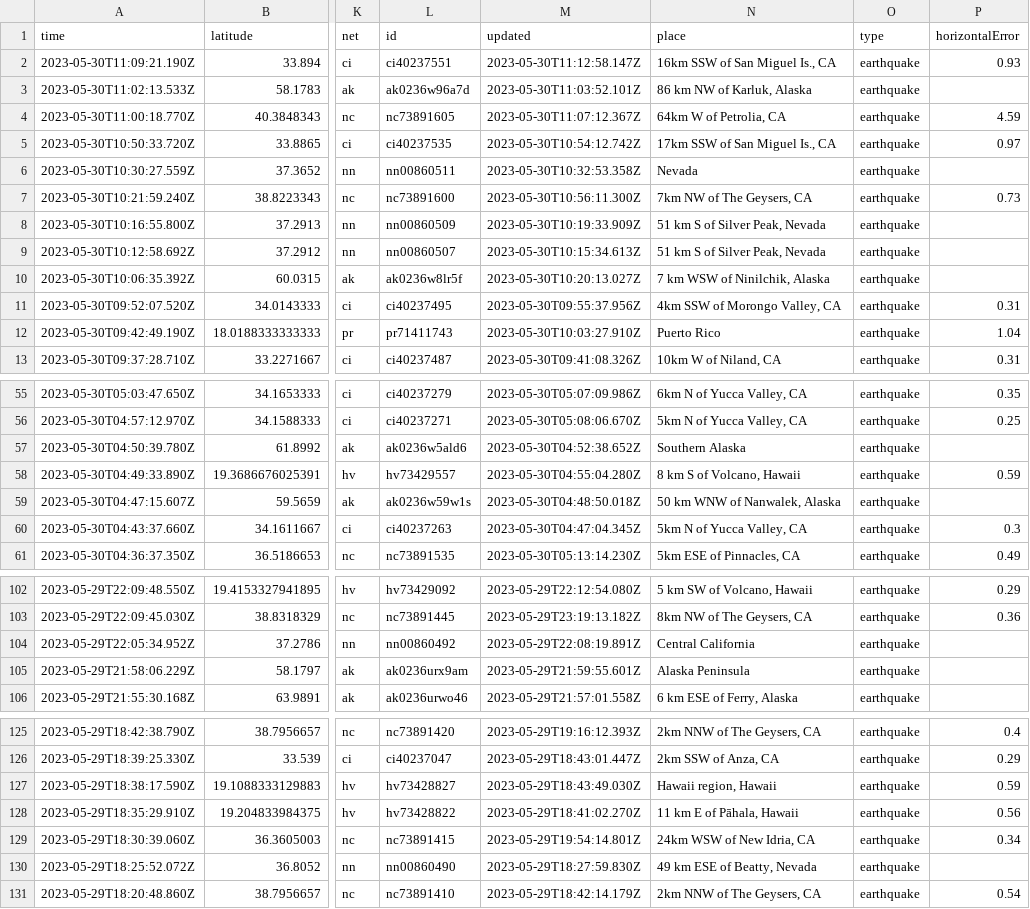
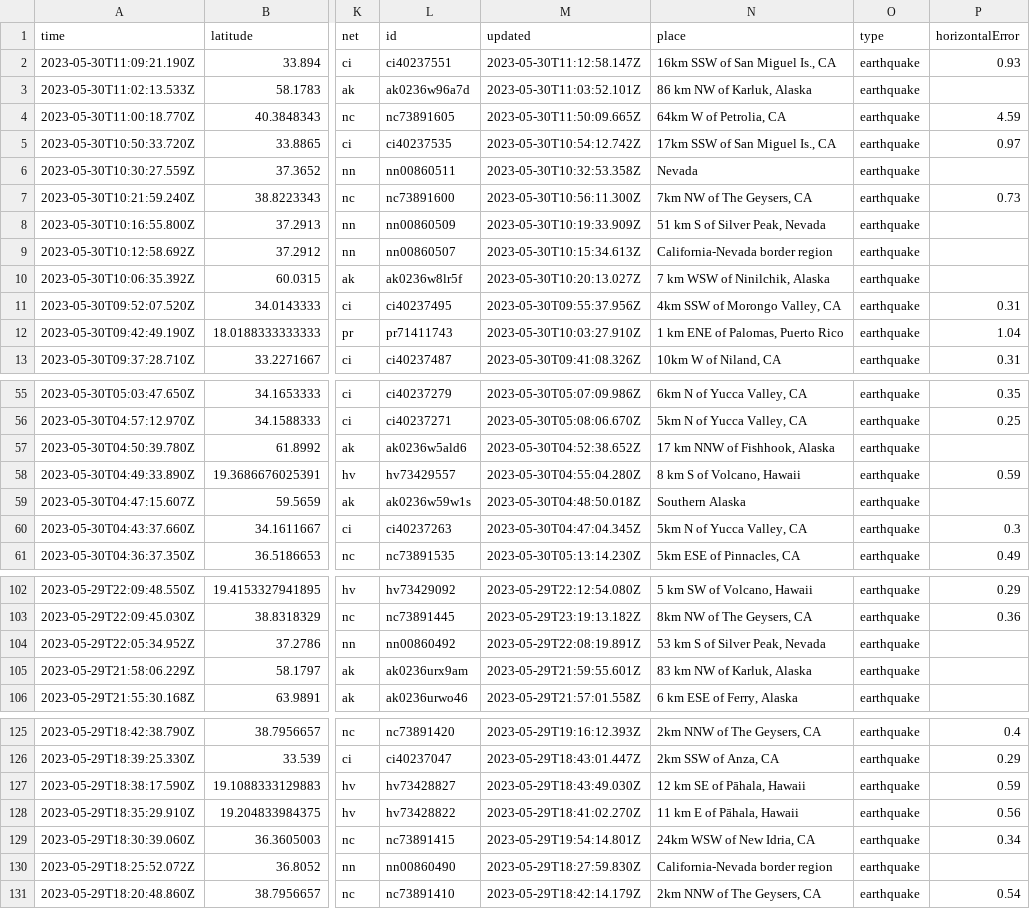
Before and after one commit to ashu-parida-hpe/sample-java-app, a CSV file: quakes.csv, drawn as a sheet; only a part is shown, gaps mark what is left out; the diff covers the shown part only; the diff names each change by its address in the sheet, - before the commit and + after, or states it on an @@ line.

```diff
--- a/quakes.csv
+++ b/quakes.csv
-M4 (updated): 2023-05-30T11:07:12.367Z
+M4 (updated): 2023-05-30T11:50:09.665Z
-N9 (place): 51 km S of Silver Peak, Nevada
+N9 (place): California-Nevada border region
-N12 (place): Puerto Rico
+N12 (place): 1 km ENE of Palomas, Puerto Rico
-N57 (place): Southern Alaska
+N57 (place): 17 km NNW of Fishhook, Alaska
-N59 (place): 50 km WNW of Nanwalek, Alaska
+N59 (place): Southern Alaska
-N104 (place): Central California
+N104 (place): 53 km S of Silver Peak, Nevada
-N105 (place): Alaska Peninsula
+N105 (place): 83 km NW of Karluk, Alaska
-N127 (place): Hawaii region, Hawaii
+N127 (place): 12 km SE of Pāhala, Hawaii
-N130 (place): 49 km ESE of Beatty, Nevada
+N130 (place): California-Nevada border region
```
Also changed, not shown: 5 removed rows and 22 edited cells elsewhere in this file.
